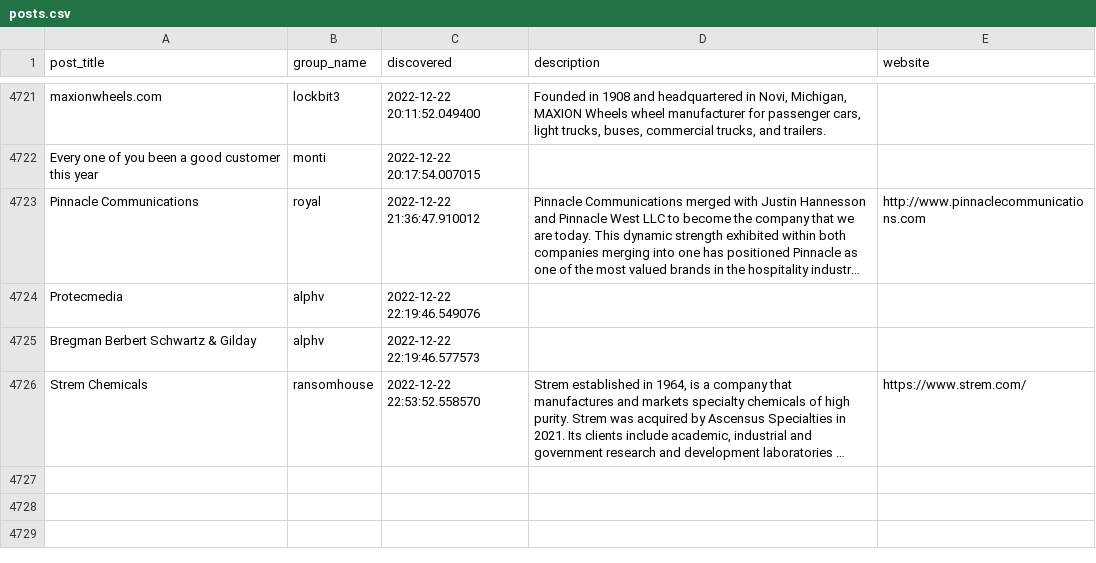
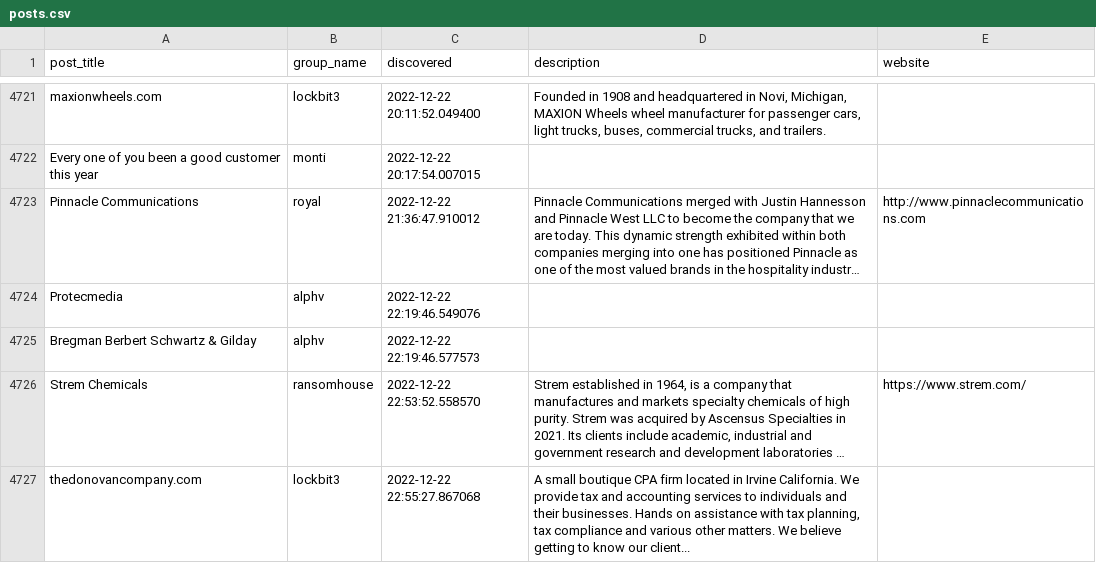
Before and after one commit to tinyx3k/ransomware.live, a CSV file: docs/posts.csv, drawn as a sheet; only a part is shown, gaps mark what is left out; long unchanged cells end in …; the diff names each change by its address in the sheet, - before the commit and + after, or states it on an @@ line.

```diff
--- a/docs/posts.csv
+++ b/docs/posts.csv
+row 4727: thedonovancompany.com | lockbit3 | 2022-12-22 22:55:27.867068 | A small boutique CPA firm located in Irvine California. We provide tax and accounting services to individuals and their businesses. Hands on assistance with tax planning, tax compliance and various other matters. We believe getting to know our client...
```
Also changed, not shown: 42 other files.
